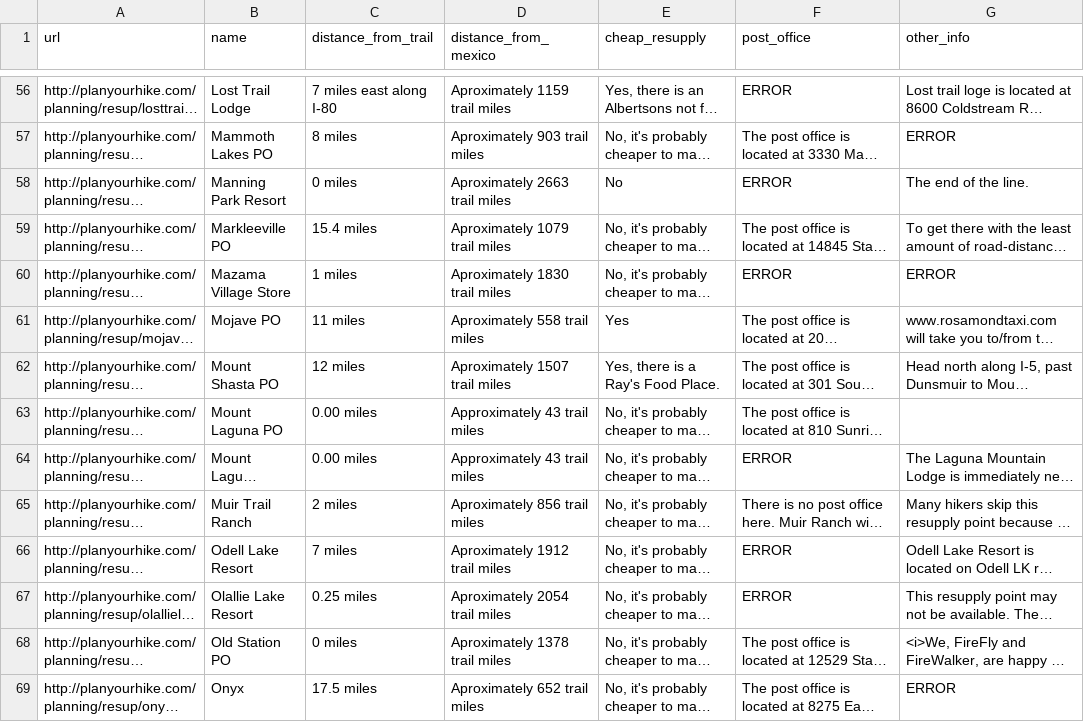
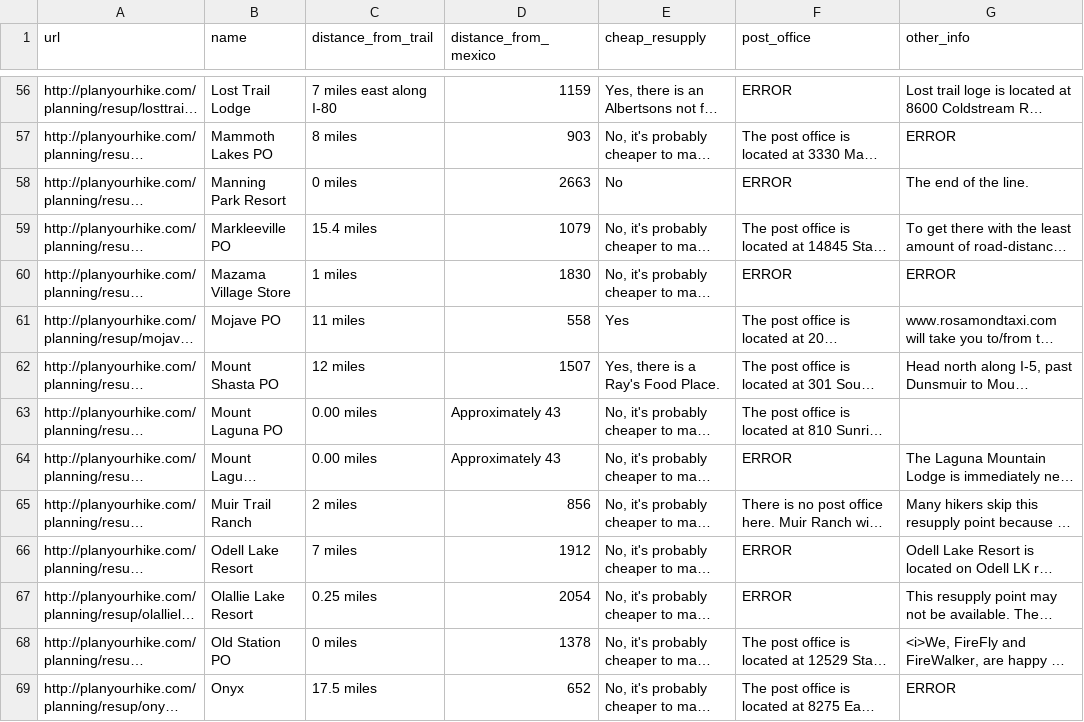
Before and after one commit to dummey/pct-tools, a TSV file: plan-your-hike/plan-your-hike.tsv, drawn as a sheet; only a part is shown, gaps mark what is left out; long unchanged cells end in …; the diff covers the shown part only; the diff names each change by its address in the sheet, - before the commit and + after, or states it on an @@ line.

Commit message:
Cleaning up distance from mexico field.

```diff
--- a/plan-your-hike/plan-your-hike.tsv
+++ b/plan-your-hike/plan-your-hike.tsv
-D56 (distance_from_mexico): Aproximately 1159 trail miles
+D56 (distance_from_mexico): 1159
-D57 (distance_from_mexico): Aproximately 903 trail miles
+D57 (distance_from_mexico): 903
-D58 (distance_from_mexico): Aproximately 2663 trail miles
+D58 (distance_from_mexico): 2663
-D59 (distance_from_mexico): Aproximately 1079 trail miles
+D59 (distance_from_mexico): 1079
-D60 (distance_from_mexico): Aproximately 1830 trail miles
+D60 (distance_from_mexico): 1830
-D61 (distance_from_mexico): Aproximately 558 trail miles
+D61 (distance_from_mexico): 558
-D62 (distance_from_mexico): Aproximately 1507 trail miles
+D62 (distance_from_mexico): 1507
-D63:D64 (distance_from_mexico): Approximately 43 trail miles
+D63:D64 (distance_from_mexico): Approximately 43
-D65 (distance_from_mexico): Aproximately 856 trail miles
+D65 (distance_from_mexico): 856
-D66 (distance_from_mexico): Aproximately 1912 trail miles
+D66 (distance_from_mexico): 1912
-D67 (distance_from_mexico): Aproximately 2054 trail miles
+D67 (distance_from_mexico): 2054
-D68 (distance_from_mexico): Aproximately 1378 trail miles
+D68 (distance_from_mexico): 1378
-D69 (distance_from_mexico): Aproximately 652 trail miles
+D69 (distance_from_mexico): 652
```
Also changed, not shown: 1 added row, 1 removed row and 90 edited cells elsewhere in this file.
